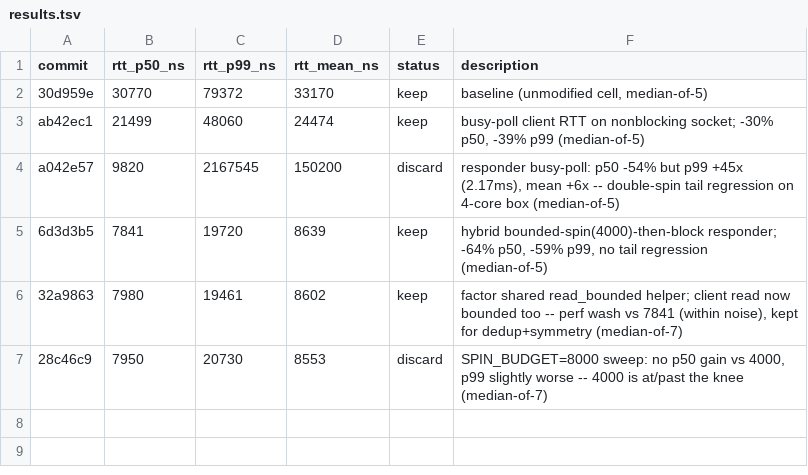
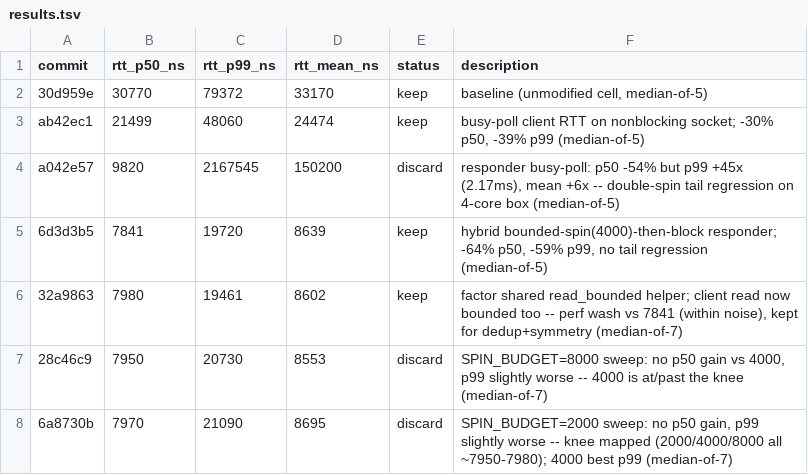
Before and after one commit to PeterKnego/hi-perf-cmp, a TSV file: autobench/tasks/rust-network-rtt-tcp/results.tsv, drawn as a sheet; the diff names each change by its address in the sheet, - before the commit and + after, or states it on an @@ line.

Commit message:
discard: SPIN_BUDGET=2000 (no gain; 4000 stays)

```diff
--- a/autobench/tasks/rust-network-rtt-tcp/results.tsv
+++ b/autobench/tasks/rust-network-rtt-tcp/results.tsv
+row 8: 6a8730b | 7970 | 21090 | 8695 | discard | SPIN_BUDGET=2000 sweep: no p50 gain, p99 slightly worse -- knee mapped (2000/4000/8000 all ~7950-7980); 4000 best p99 (median-of-7)
```
